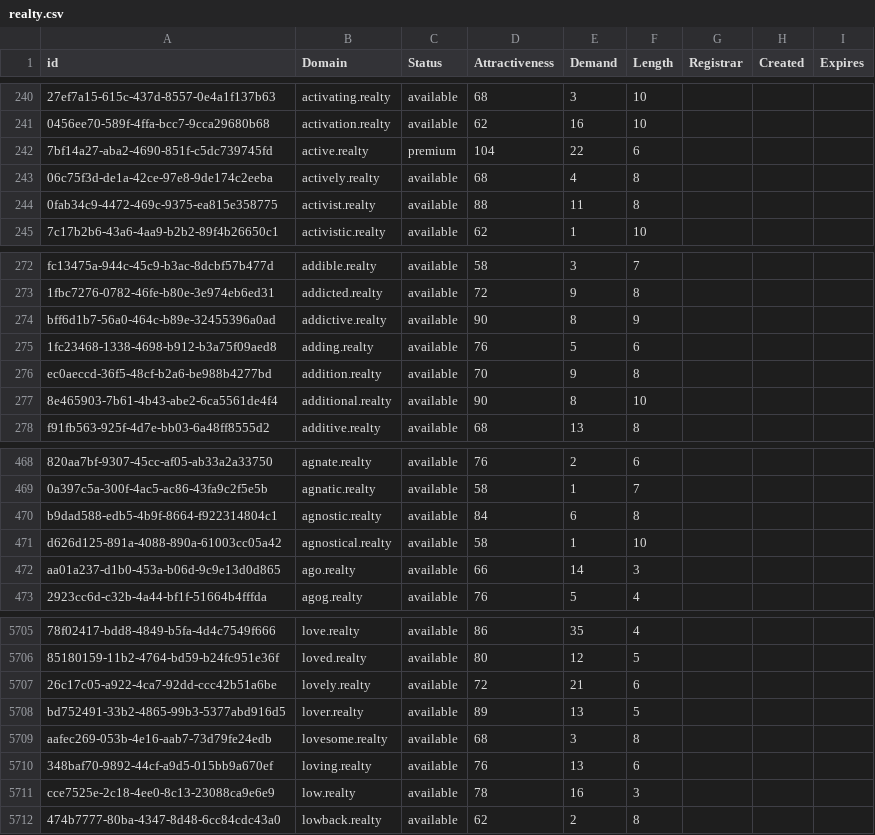
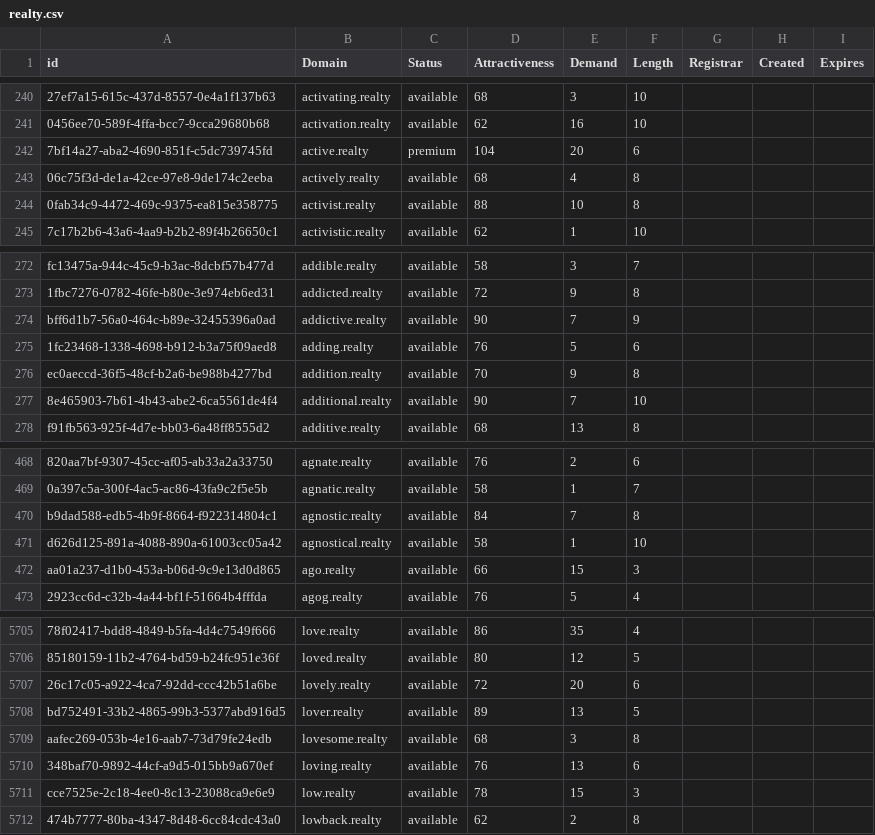
Before and after one commit to UniqueDomains/realty-oneword-domains, a CSV file: realty.csv, drawn as a sheet; only a part is shown, gaps mark what is left out; the diff covers the shown part only; the diff names each change by its address in the sheet, - before the commit and + after, or states it on an @@ line.

```diff
--- a/realty.csv
+++ b/realty.csv
-E242 (Demand): 22
+E242 (Demand): 20
-E244 (Demand): 11
+E244 (Demand): 10
-E274 (Demand): 8
+E274 (Demand): 7
-E277 (Demand): 8
+E277 (Demand): 7
-E470 (Demand): 6
+E470 (Demand): 7
-E472 (Demand): 14
+E472 (Demand): 15
-E5707 (Demand): 21
+E5707 (Demand): 20
-E5711 (Demand): 16
+E5711 (Demand): 15
```
Also changed, not shown: 1 added row and 99 edited cells elsewhere in this file, 2 other files.
